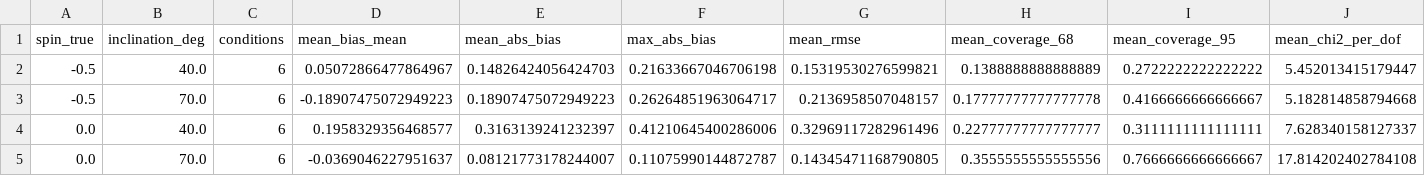
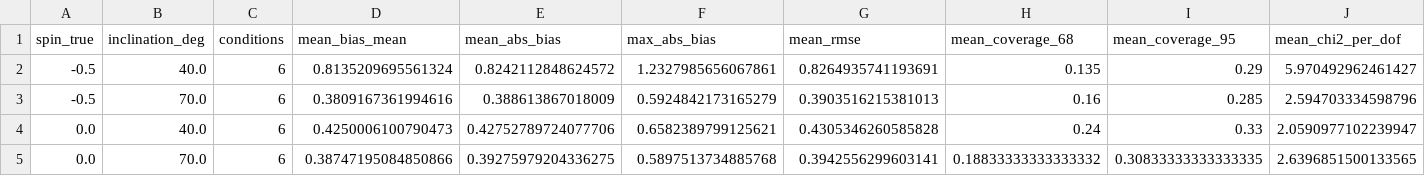
Before and after one commit to tanvir6307/kerr-accretion-disk, a CSV file: paper/tables/table3_confirmatory_by_spin_inclination.csv, drawn as a sheet; only a part is shown; the diff covers the shown part only; the diff names each change by its address in the sheet, - before the commit and + after, or states it on an @@ line.

```diff
--- a/paper/tables/table3_confirmatory_by_spin_inclination.csv
+++ b/paper/tables/table3_confirmatory_by_spin_inclination.csv
-D2 (mean_bias_mean): 0.05072866477864967
+D2 (mean_bias_mean): 0.8135209695561324
-E2 (mean_abs_bias): 0.14826424056424703
+E2 (mean_abs_bias): 0.8242112848624572
-F2 (max_abs_bias): 0.21633667046706198
+F2 (max_abs_bias): 1.2327985656067861
-G2 (mean_rmse): 0.15319530276599821
+G2 (mean_rmse): 0.8264935741193691
-H2 (mean_coverage_68): 0.1388888888888889
+H2 (mean_coverage_68): 0.135
-I2 (mean_coverage_95): 0.2722222222222222
+I2 (mean_coverage_95): 0.29
-J2 (mean_chi2_per_dof): 5.452013415179447
+J2 (mean_chi2_per_dof): 5.970492962461427
-D3 (mean_bias_mean): -0.18907475072949223
+D3 (mean_bias_mean): 0.3809167361994616
-E3 (mean_abs_bias): 0.18907475072949223
+E3 (mean_abs_bias): 0.388613867018009
-F3 (max_abs_bias): 0.26264851963064717
+F3 (max_abs_bias): 0.5924842173165279
-G3 (mean_rmse): 0.2136958507048157
+G3 (mean_rmse): 0.3903516215381013
-H3 (mean_coverage_68): 0.17777777777777778
+H3 (mean_coverage_68): 0.16
-I3 (mean_coverage_95): 0.4166666666666667
+I3 (mean_coverage_95): 0.285
-J3 (mean_chi2_per_dof): 5.182814858794668
+J3 (mean_chi2_per_dof): 2.594703334598796
-D4 (mean_bias_mean): 0.1958329356468577
+D4 (mean_bias_mean): 0.4250006100790473
-E4 (mean_abs_bias): 0.3163139241232397
+E4 (mean_abs_bias): 0.42752789724077706
-F4 (max_abs_bias): 0.41210645400286006
+F4 (max_abs_bias): 0.6582389799125621
-G4 (mean_rmse): 0.32969117282961496
+G4 (mean_rmse): 0.4305346260585828
-H4 (mean_coverage_68): 0.22777777777777777
+H4 (mean_coverage_68): 0.24
-I4 (mean_coverage_95): 0.3111111111111111
+I4 (mean_coverage_95): 0.33
-J4 (mean_chi2_per_dof): 7.628340158127337
+J4 (mean_chi2_per_dof): 2.0590977102239947
-D5 (mean_bias_mean): -0.0369046227951637
+D5 (mean_bias_mean): 0.38747195084850866
-E5 (mean_abs_bias): 0.08121773178244007
+E5 (mean_abs_bias): 0.39275979204336275
-F5 (max_abs_bias): 0.11075990144872787
+F5 (max_abs_bias): 0.5897513734885768
-G5 (mean_rmse): 0.14345471168790805
+G5 (mean_rmse): 0.3942556299603141
-H5 (mean_coverage_68): 0.3555555555555556
+H5 (mean_coverage_68): 0.18833333333333332
-I5 (mean_coverage_95): 0.7666666666666667
+I5 (mean_coverage_95): 0.30833333333333335
-J5 (mean_chi2_per_dof): 17.814202402784108
+J5 (mean_chi2_per_dof): 2.6396851500133565
```
Also changed, not shown: 28 edited cells elsewhere in this file, data/processed/confirmatory/phase12_resolution_reruns.csv, data/processed/confirmatory/phase12_results_unblinded.csv, 17 other files.
